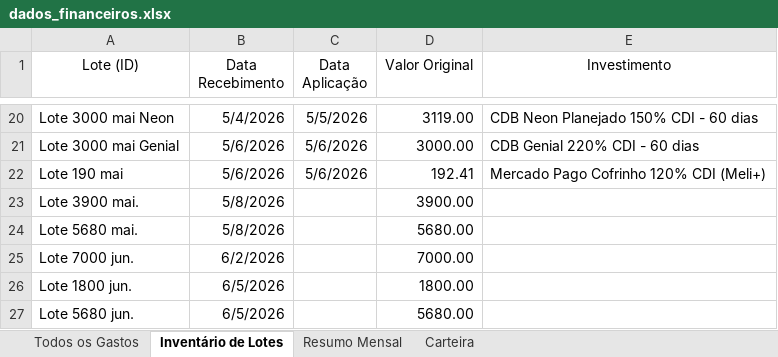
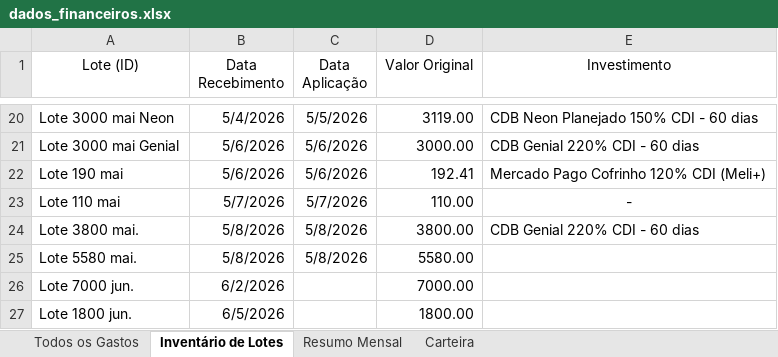
Before and after one commit to WevertonGomesCosta/payment-investment-allocation, an Excel workbook: dados/dados_financeiros.xlsx, sheet Inventário de Lotes, drawn as a sheet; only a part is shown, gaps mark what is left out; the shorter side is filled out with more unchanged rows; values as stored, in another font and other column widths than the file's, no borders; charts and pictures not drawn; removed rows and columns are numbered as before the commit, all else as after; the diff names each change by its address in the sheet, - before the commit and + after, or states it on an @@ line.

```diff
--- a/dados/dados_financeiros.xlsx (sheet Inventário de Lotes)
+++ b/dados/dados_financeiros.xlsx (sheet Inventário de Lotes)
-row 23: Lote 3900 mai. | 5/8/2026 |  | 3900.00
-row 24: Lote 5680 mai. | 5/8/2026 |  | 5680.00
+row 23: Lote 110 mai | 5/7/2026 | 5/7/2026 | 110.00 | -
+row 24: Lote 3800 mai. | 5/8/2026 | 5/8/2026 | 3800.00 | CDB Genial 220% CDI - 60 dias
+row 25: Lote 5580 mai. | 5/8/2026 | 5/8/2026 | 5580.00
```
Also changed, not shown: sheet Resumo Mensal, sheet Todos os Gastos, charts or pictures.
